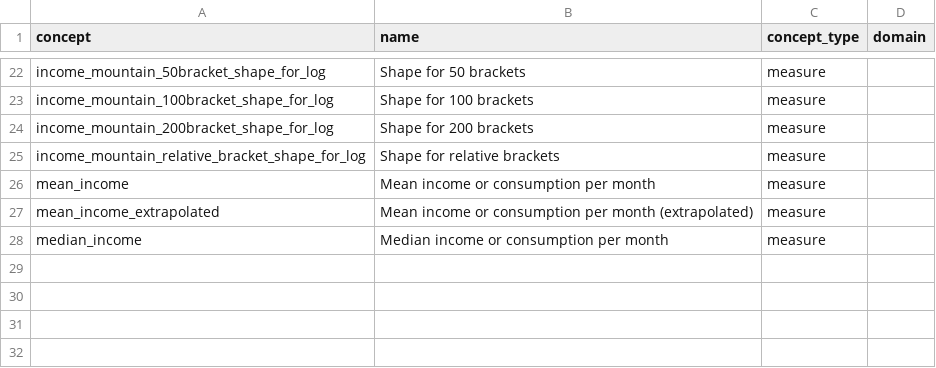
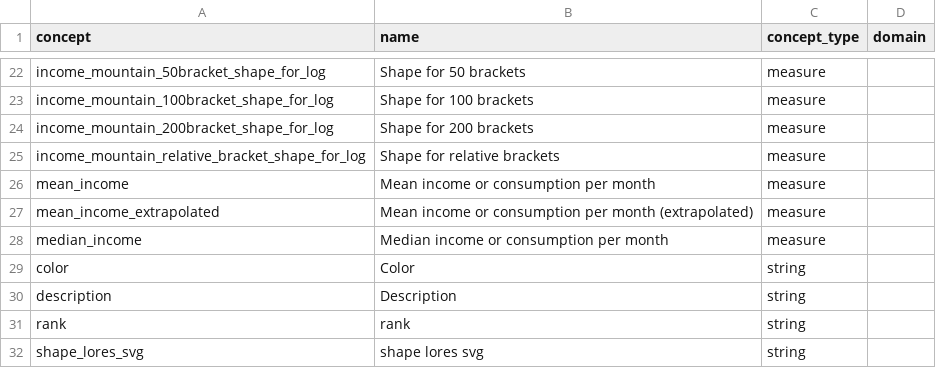
Before and after one commit to open-numbers/ddf--worldbank--povcalnet, a CSV file: ddf--concepts.csv, drawn as a sheet; only a part is shown, gaps mark what is left out.

Commit message:
update color for world_4regions

```diff
--- a/ddf--concepts.csv
+++ b/ddf--concepts.csv
@@ -28 +28,5 @@ mean_income_extrapolated,Mean income or consumption per month (extrapolated),mea
 median_income,Median income or consumption per month,measure,
+color,Color,string,
+description,Description,string,
+rank,rank,string,
+shape_lores_svg,shape lores svg,string,
```
Also changed, not shown: 1 other file.
